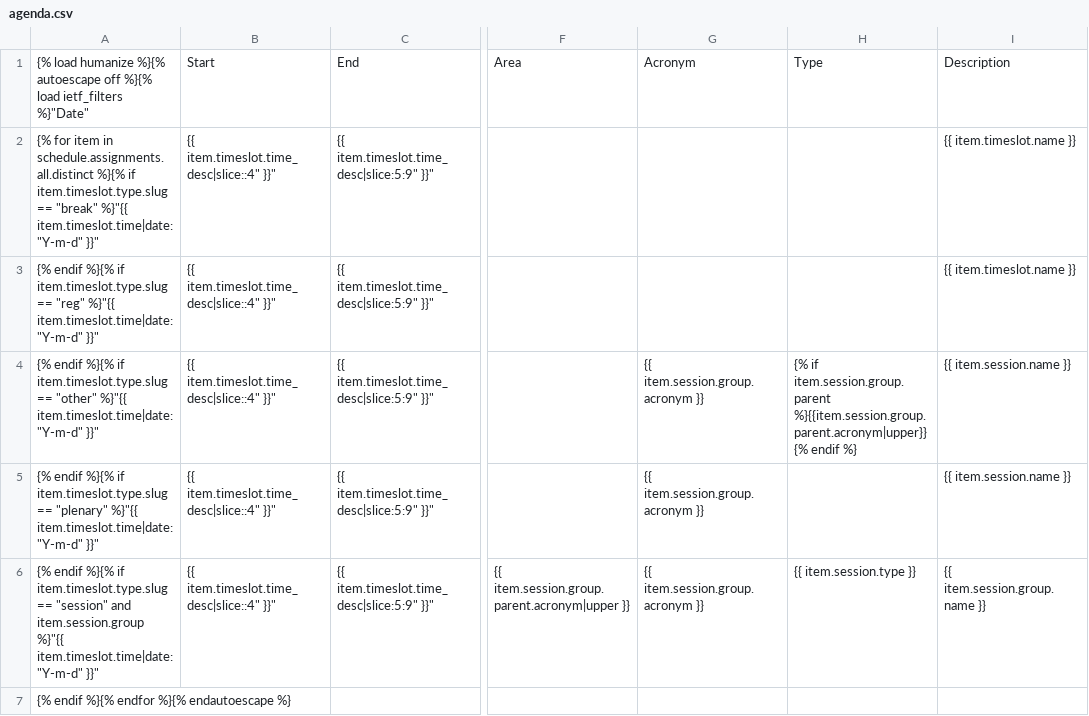
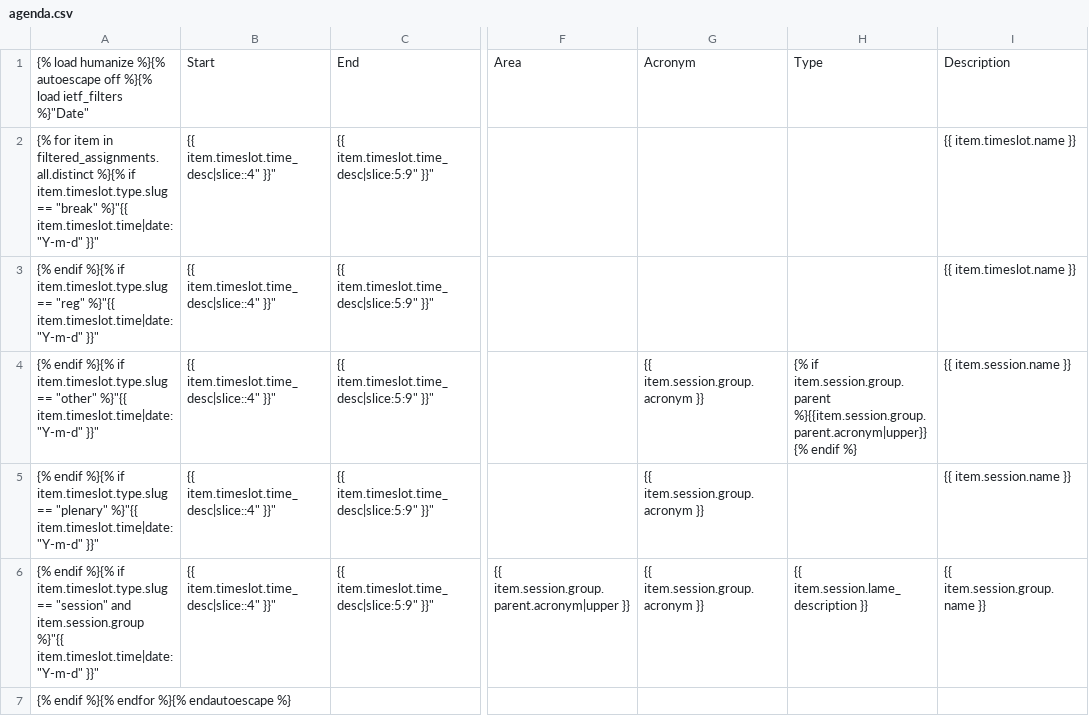
Before and after one commit to ekr/ietfdb, a CSV file: ietf/templates/meeting/agenda.csv, drawn as a sheet; only a part is shown, gaps mark what is left out; the diff names each change by its address in the sheet, - before the commit and + after, or states it on an @@ line.

Commit message:
Merged in [9603] from rjsparks@nostrum.com: Added functionality which allows the secretariat to manage more meeting types, including leadership meetings. Backfilled those types of meetings from IETF91 and IETF92. Addressed several facelift issues in the meeting application.
git-svn-id: https://svn.tools.ietf.org/svn/tools/ietfdb/trunk@9606 7b24d068-2d4e-4fce-9bd7-cbd2762980b0

```diff
--- a/ietf/templates/meeting/agenda.csv
+++ b/ietf/templates/meeting/agenda.csv
-A2: …item in schedule.assignments.all.distinct %}{% if…
+A2: …item in filtered_assignments.all.distinct %}{% if…
-H6: {{ item.session.type }}
+H6: {{ item.session.lame_description }}
```
Also changed, not shown: 35 other files.
